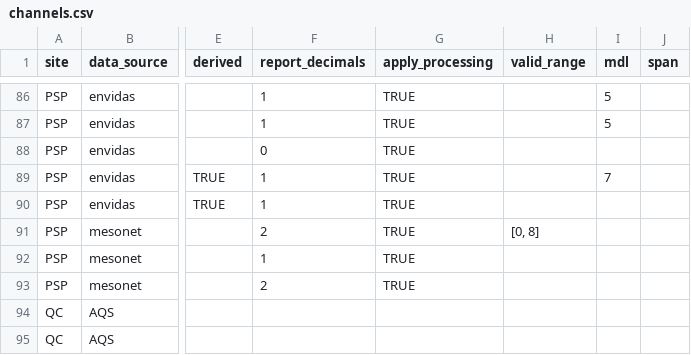
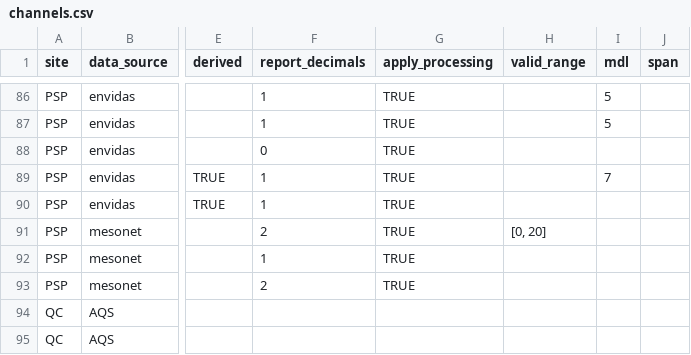
Before and after one commit to ASRCsoft/atmoschem.process, a CSV file: analysis/config/channels.csv, drawn as a sheet; only a part is shown, gaps mark what is left out; the diff names each change by its address in the sheet, - before the commit and + after, or states it on an @@ line.

```diff
--- a/analysis/config/channels.csv
+++ b/analysis/config/channels.csv
-H91 (valid_range): [0, 8]
+H91 (valid_range): [0, 20]
```
Also changed, not shown: analysis/config/manual_flags.csv, 1 other file.
